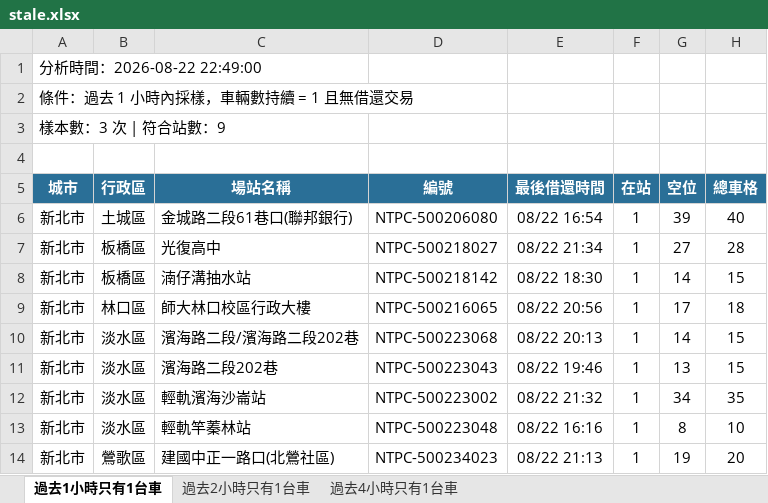
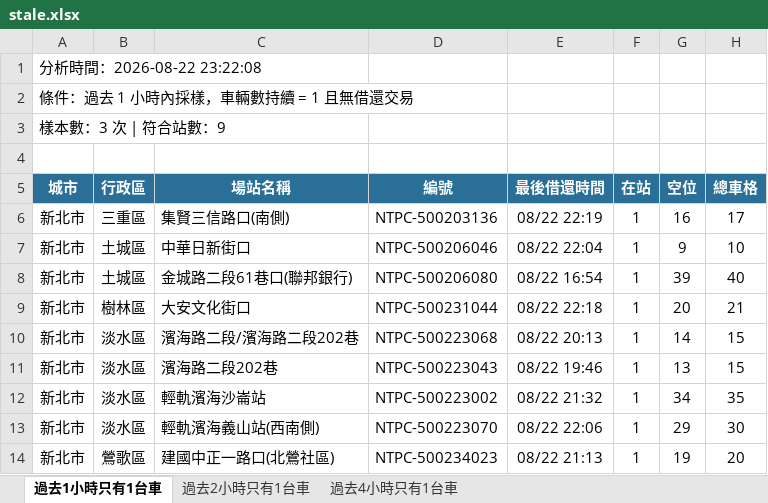
Before and after one commit to hippop3c/fixedbike, an Excel workbook: stale.xlsx, sheet 過去1小時只有1台車, drawn as a sheet; values as stored, in another font and other column widths than the file's, no borders; removed rows and columns are numbered as before the commit, all else as after; the diff names each change by its address in the sheet, - before the commit and + after, or states it on an @@ line.

```diff
--- a/stale.xlsx (sheet 過去1小時只有1台車)
+++ b/stale.xlsx (sheet 過去1小時只有1台車)
-A1 (城市): 分析時間：2026-08-22 22:49:00
+A1 (城市): 分析時間：2026-08-22 23:22:08
+row 6: 新北市 | 三重區 | 集賢三信路口(南側) | NTPC-500203136 | 08/22 22:19 | 1 | 16 | 17
+row 7: 新北市 | 土城區 | 中華日新街口 | NTPC-500206046 | 08/22 22:04 | 1 | 9 | 10
-row 7: 新北市 | 板橋區 | 光復高中 | NTPC-500218027 | 08/22 21:34 | 1 | 27 | 28
-row 8: 新北市 | 板橋區 | 湳仔溝抽水站 | NTPC-500218142 | 08/22 18:30 | 1 | 14 | 15
-row 9: 新北市 | 林口區 | 師大林口校區行政大樓 | NTPC-500216065 | 08/22 20:56 | 1 | 17 | 18
+row 9: 新北市 | 樹林區 | 大安文化街口 | NTPC-500231044 | 08/22 22:18 | 1 | 20 | 21
-row 13: 新北市 | 淡水區 | 輕軌竿蓁林站 | NTPC-500223048 | 08/22 16:16 | 1 | 8 | 10
+row 13: 新北市 | 淡水區 | 輕軌濱海義山站(西南側) | NTPC-500223070 | 08/22 22:06 | 1 | 29 | 30
```
Also changed, not shown: sheet 過去2小時只有1台車, sheet 過去4小時只有1台車, 2 other files.
